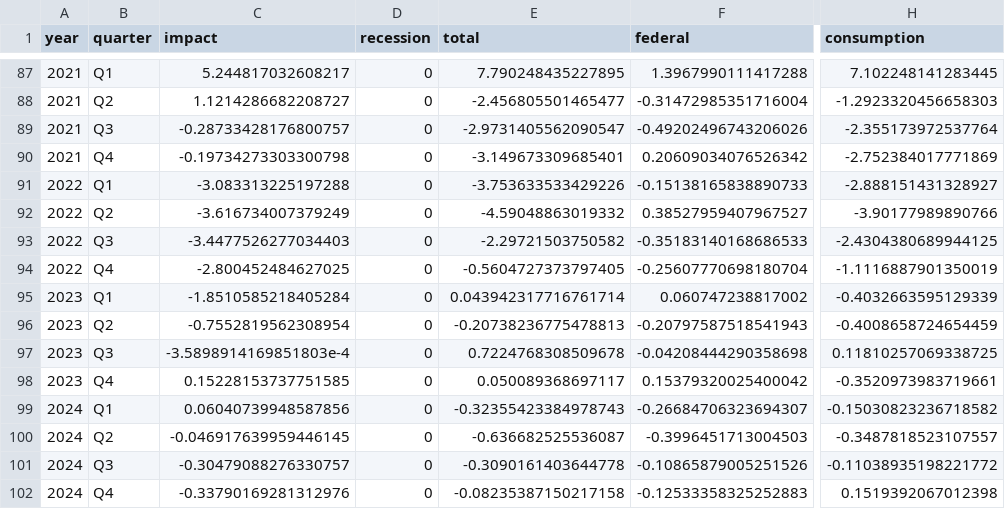
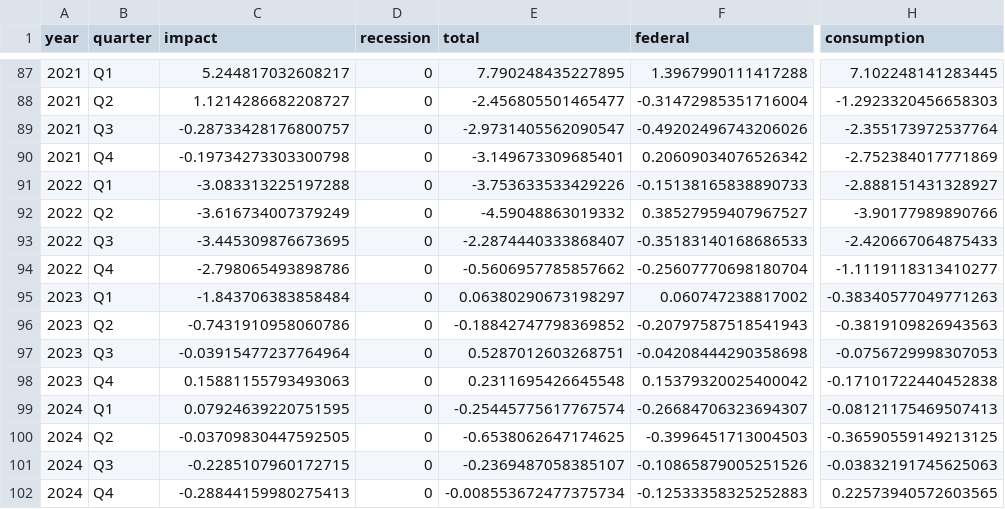
Before and after one commit to Hutchins-RAs/FIM, a CSV file: results/05-2024/interactive-05-2024.csv, drawn as a sheet; only a part is shown, gaps mark what is left out; the diff covers the shown part only; the diff names each change by its address in the sheet, - before the commit and + after, or states it on an @@ line.

```diff
--- a/results/05-2024/interactive-05-2024.csv
+++ b/results/05-2024/interactive-05-2024.csv
-C93 (impact): -3.4477526277034403
+C93 (impact): -3.445309876673695
-E93 (total): -2.29721503750582
+E93 (total): -2.2874440333868407
-H93 (consumption): -2.4304380689944125
+H93 (consumption): -2.420667064875433
-C94 (impact): -2.800452484627025
+C94 (impact): -2.798065493898786
-E94 (total): -0.5604727373797405
+E94 (total): -0.5606957785857662
-H94 (consumption): -1.1116887901350019
+H94 (consumption): -1.1119118313410277
-C95 (impact): -1.8510585218405284
+C95 (impact): -1.843706383858484
-E95 (total): 0.043942317716761714
+E95 (total): 0.06380290673198297
-H95 (consumption): -0.4032663595129339
+H95 (consumption): -0.38340577049771263
-C96 (impact): -0.7552819562308954
+C96 (impact): -0.7431910958060786
-E96 (total): -0.20738236775478813
+E96 (total): -0.18842747798369852
-H96 (consumption): -0.4008658724654459
+H96 (consumption): -0.3819109826943563
-C97 (impact): -3.5898914169851803e-4
+C97 (impact): -0.03915477237764964
-E97 (total): 0.7224768308509678
+E97 (total): 0.5287012603268751
-H97 (consumption): 0.11810257069338725
+H97 (consumption): -0.0756729998307053
-C98 (impact): 0.15228153737751585
+C98 (impact): 0.15881155793493063
-E98 (total): 0.050089368697117
+E98 (total): 0.2311695426645548
-H98 (consumption): -0.3520973983719661
+H98 (consumption): -0.17101722440452838
-C99 (impact): 0.06040739948587856
+C99 (impact): 0.07924639220751595
-E99 (total): -0.32355423384978743
+E99 (total): -0.25445775617767574
-H99 (consumption): -0.15030823236718582
+H99 (consumption): -0.08121175469507413
-C100 (impact): -0.046917639959446145
+C100 (impact): -0.03709830447592505
-E100 (total): -0.636682525536087
+E100 (total): -0.6538062647174625
-H100 (consumption): -0.3487818523107557
+H100 (consumption): -0.36590559149213125
-C101 (impact): -0.30479088276330757
+C101 (impact): -0.2285107960172715
-E101 (total): -0.3090161403644778
+E101 (total): -0.2369487058385107
-H101 (consumption): -0.11038935198221772
+H101 (consumption): -0.03832191745625063
-C102 (impact): -0.33790169281312976
+C102 (impact): -0.28844159980275413
-E102 (total): -0.08235387150217158
+E102 (total): -0.008553672477375734
-H102 (consumption): 0.1519392067012398
+H102 (consumption): 0.22573940572603565
```
Also changed, not shown: 15 edited cells elsewhere in this file, results/05-2024/ns_comparison-05-2024.csv, 20 other files.
